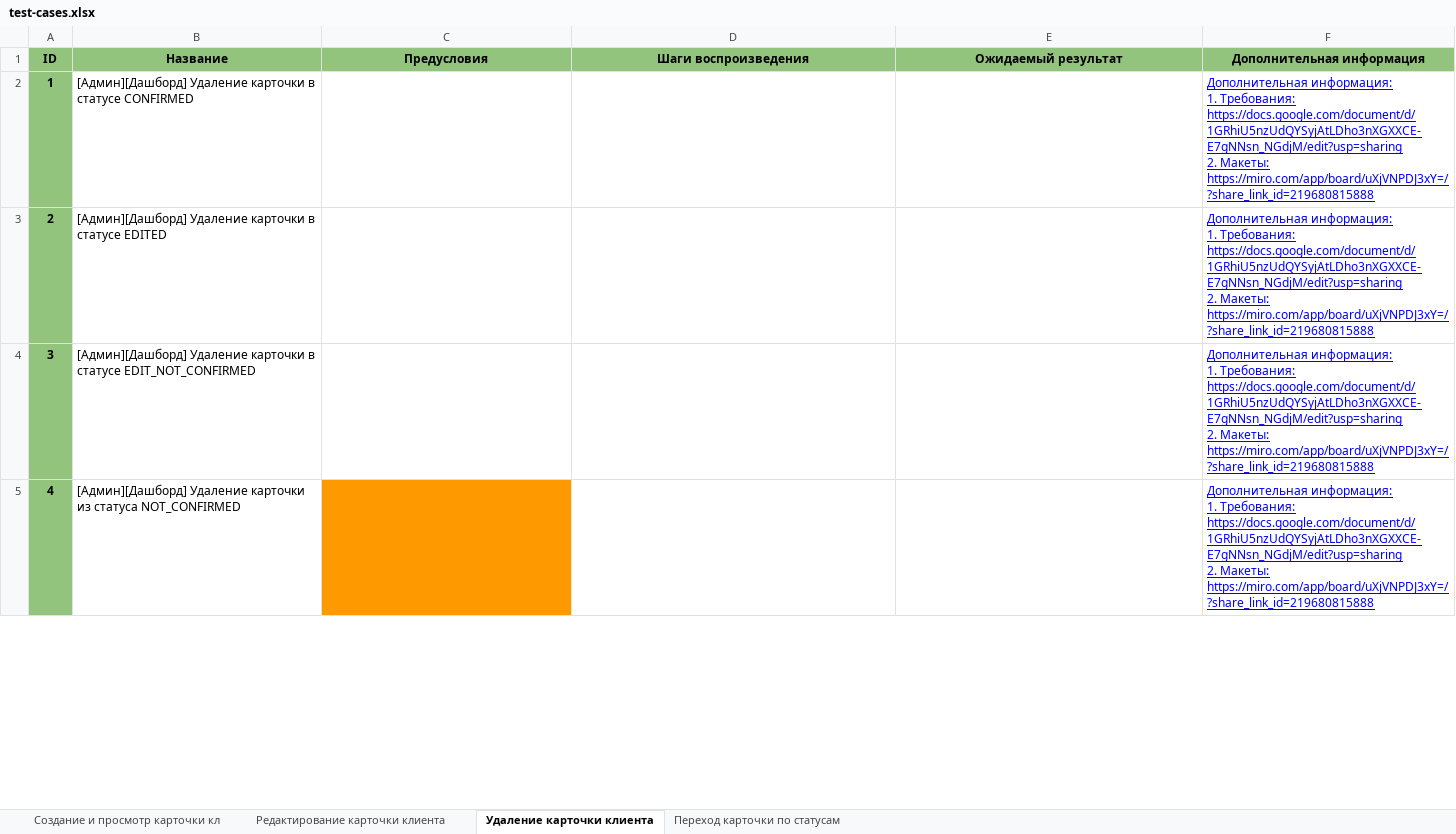
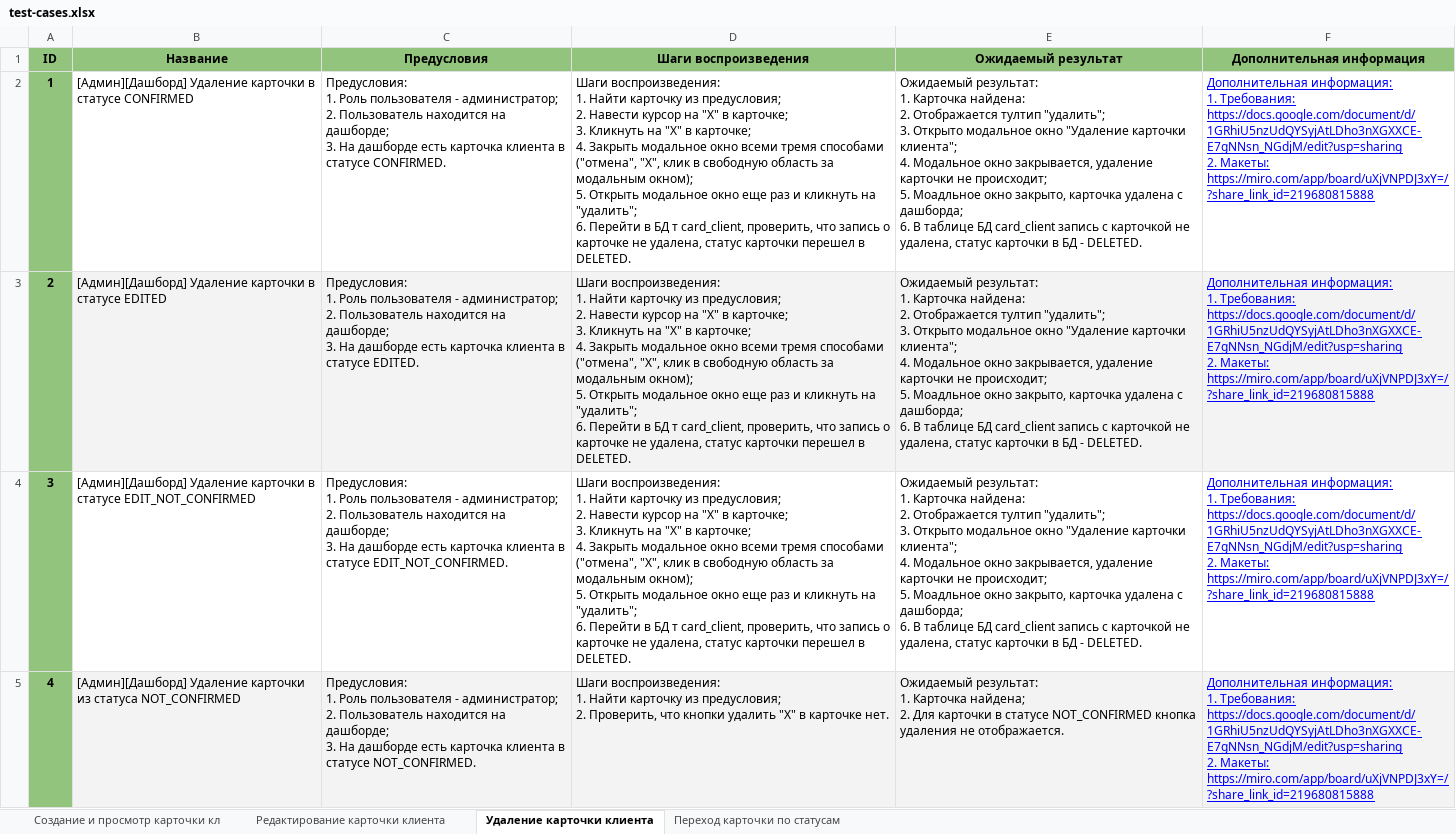
Before and after one commit to ConstantineQA/Test-Cases, an Excel workbook: test-cases.xlsx, sheet Удаление карточки клиента, drawn as a sheet; only a part is shown; values as stored, in another font and other column widths than the file's, no borders; charts and pictures not drawn; ↵ is a line break in a cell; the diff covers the shown part only; the diff names each change by its address in the sheet, - before the commit and + after, or states it on an @@ line.

Commit message:
add TC in suite delete card and suite status card

```diff
--- a/test-cases.xlsx (sheet Удаление карточки клиента)
+++ b/test-cases.xlsx (sheet Удаление карточки клиента)
-C2 (Предусловия): (empty)
+C2 (Предусловия): Предусловия: ↵ 1. Роль пользователя - администратор; ↵ 2. Пользователь находится на дашборде; ↵ 3. На дашборде есть карточка клиента в статусе CONFIRMED.
-D2:D4 (Шаги воспроизведения): (empty)
+D2:D4 (Шаги воспроизведения): Шаги воспроизведения: ↵ 1. Найти карточку из предусловия; ↵ 2. Навести курсор на "Х" в карточке; ↵ 3. Кликнуть на "Х" в карточке; ↵ 4. Закрыть модальное окно всеми тремя способами ("отмена", "Х", клик в свободную область за модальным окном); ↵ 5. Открыть модальное окно еще раз и кликнуть на "удалить"; ↵ 6. Перейти в БД т card_client, проверить, что запись о карточке не удалена, статус карточки перешел в DELETED.
-E2:E4 (Ожидаемый результат): (empty)
+E2:E4 (Ожидаемый результат): Ожидаемый результат: ↵ 1. Карточка найдена: ↵ 2. Отображается тултип "удалить"; ↵ 3. Открыто модальное окно "Удаление карточки клиента"; ↵ 4. Модальное окно закрывается, удаление карточки не происходит; ↵ 5. Моадльное окно закрыто, карточка удалена с дашборда; ↵ 6. В таблице БД card_client запись с карточкой не удалена, статус карточки в БД - DELETED.
-B3:F3 fill: none
+B3:F3 fill: #F3F3F3
-C3 (Предусловия): (empty)
+C3 (Предусловия): Предусловия: ↵ 1. Роль пользователя - администратор; ↵ 2. Пользователь находится на дашборде; ↵ 3. На дашборде есть карточка клиента в статусе EDITED.
-C4 (Предусловия): (empty)
+C4 (Предусловия): Предусловия: ↵ 1. Роль пользователя - администратор; ↵ 2. Пользователь находится на дашборде; ↵ 3. На дашборде есть карточка клиента в статусе EDIT_NOT_CONFIRMED.
-B5 fill: none
+B5 fill: #F3F3F3
-C5 (Предусловия): (empty)
+C5 (Предусловия): Предусловия: ↵ 1. Роль пользователя - администратор; ↵ 2. Пользователь находится на дашборде; ↵ 3. На дашборде есть карточка клиента в статусе NOT_CONFIRMED.
-C5 fill: #FF9900
+C5 fill: #F3F3F3
-D5 (Шаги воспроизведения): (empty)
+D5 (Шаги воспроизведения): Шаги воспроизведения: ↵ 1. Найти карточку из предусловия; ↵ 2. Проверить, что кнопки удалить "Х" в карточке нет.
-D5:F5 fill: none
+D5:F5 fill: #F3F3F3
-E5 (Ожидаемый результат): (empty)
+E5 (Ожидаемый результат): Ожидаемый результат: ↵ 1. Карточка найдена; ↵ 2. Для карточки в статусе NOT_CONFIRMED кнопка удаления не отображается.
```
Also changed, not shown: 9 edited cells and cell formats elsewhere in this sheet, sheet Переход карточки по статусам, sheet Создание и просмотр карточки кл, sheet Редактирование карточки клиента.
